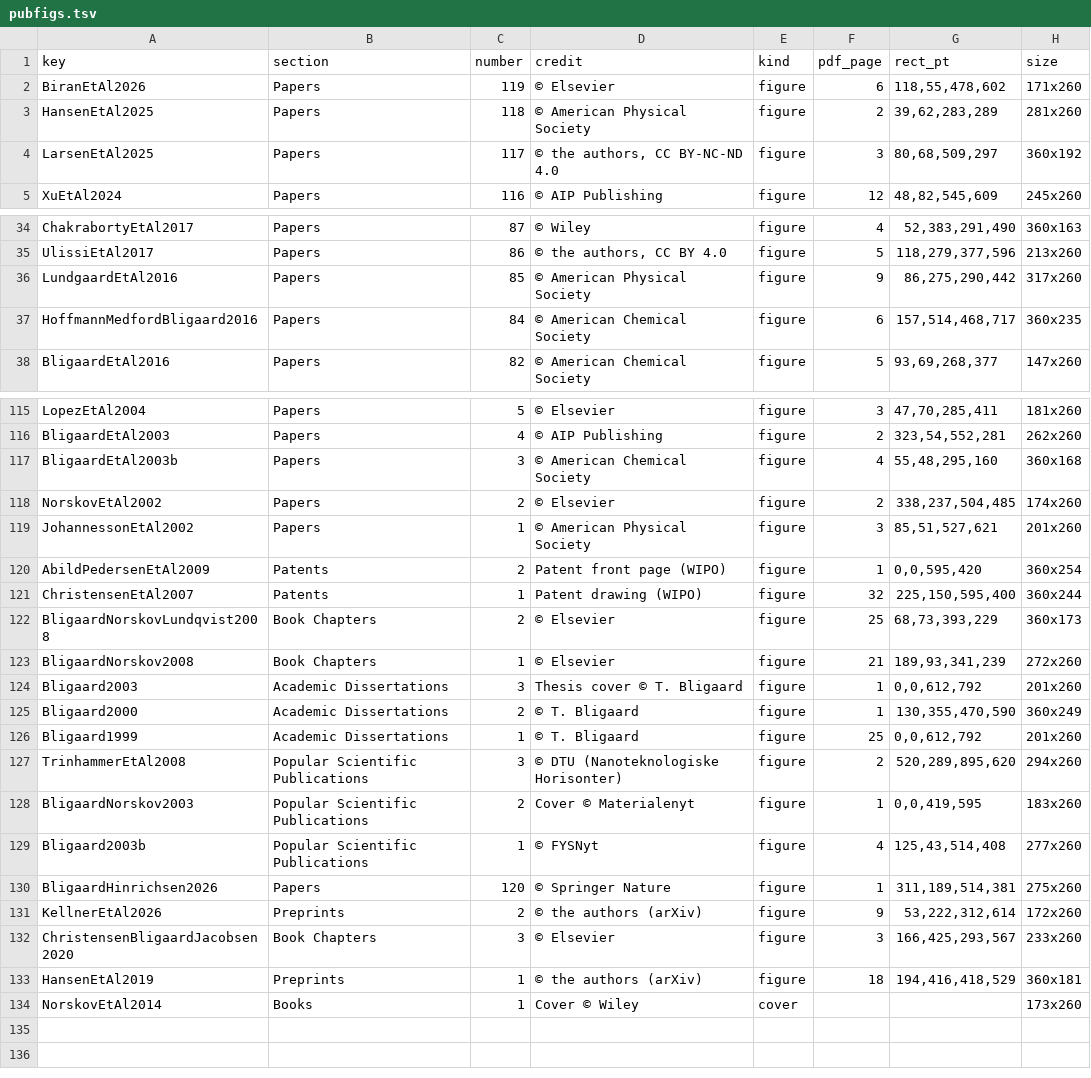
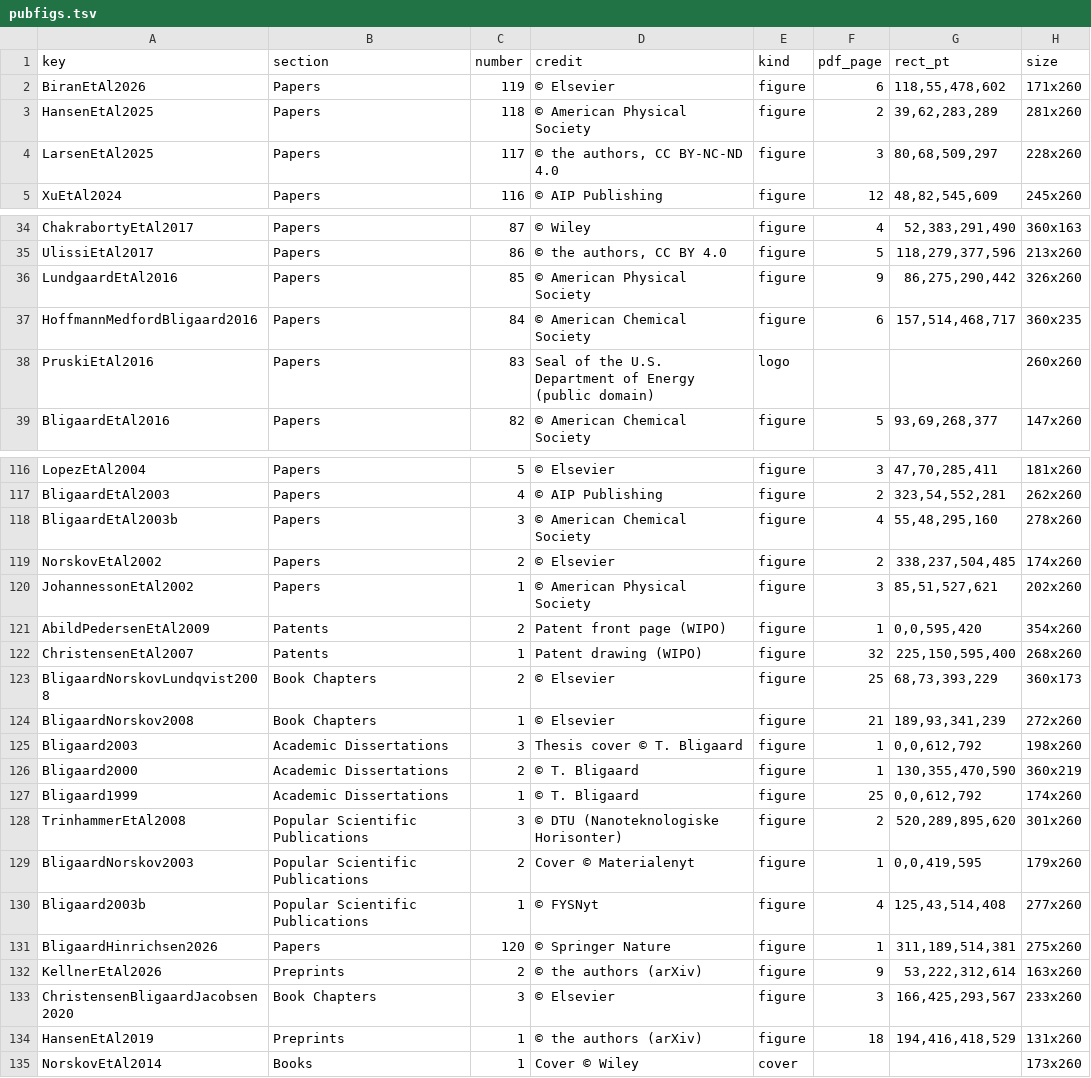
Before and after one commit to tbligaard/homepage, a TSV file: _tools/pubfigs.tsv, drawn as a sheet; only a part is shown, gaps mark what is left out; the diff covers the shown part only.

```diff
--- a/_tools/pubfigs.tsv
+++ b/_tools/pubfigs.tsv
@@ -3,3 +3,3 @@ BiranEtAl2026	Papers	119	© Elsevier	figure	6	118,55,478,602	171x260
 HansenEtAl2025	Papers	118	© American Physical Society	figure	2	39,62,283,289	281x260
-LarsenEtAl2025	Papers	117	© the authors, CC BY-NC-ND 4.0	figure	3	80,68,509,297	360x192
+LarsenEtAl2025	Papers	117	© the authors, CC BY-NC-ND 4.0	figure	3	80,68,509,297	228x260
 XuEtAl2024	Papers	116	© AIP Publishing	figure	12	48,82,545,609	245x260
@@ -35,4 +35,5 @@ ChakrabortyEtAl2017	Papers	87	© Wiley	figure	4	52,383,291,490	360x163
 UlissiEtAl2017	Papers	86	© the authors, CC BY 4.0	figure	5	118,279,377,596	213x260
-LundgaardEtAl2016	Papers	85	© American Physical Society	figure	9	86,275,290,442	317x260
+LundgaardEtAl2016	Papers	85	© American Physical Society	figure	9	86,275,290,442	326x260
 HoffmannMedfordBligaard2016	Papers	84	© American Chemical Society	figure	6	157,514,468,717	360x235
+PruskiEtAl2016	Papers	83	Seal of the U.S. Department of Energy (public domain)	logo			260x260
 BligaardEtAl2016	Papers	82	© American Chemical Society	figure	5	93,69,268,377	147x260
@@ -116,19 +117,19 @@ LopezEtAl2004	Papers	5	© Elsevier	figure	3	47,70,285,411	181x260
 BligaardEtAl2003	Papers	4	© AIP Publishing	figure	2	323,54,552,281	262x260
-BligaardEtAl2003b	Papers	3	© American Chemical Society	figure	4	55,48,295,160	360x168
+BligaardEtAl2003b	Papers	3	© American Chemical Society	figure	4	55,48,295,160	278x260
 NorskovEtAl2002	Papers	2	© Elsevier	figure	2	338,237,504,485	174x260
-JohannessonEtAl2002	Papers	1	© American Physical Society	figure	3	85,51,527,621	201x260
-AbildPedersenEtAl2009	Patents	2	Patent front page (WIPO)	figure	1	0,0,595,420	360x254
-ChristensenEtAl2007	Patents	1	Patent drawing (WIPO)	figure	32	225,150,595,400	360x244
+JohannessonEtAl2002	Papers	1	© American Physical Society	figure	3	85,51,527,621	202x260
+AbildPedersenEtAl2009	Patents	2	Patent front page (WIPO)	figure	1	0,0,595,420	354x260
+ChristensenEtAl2007	Patents	1	Patent drawing (WIPO)	figure	32	225,150,595,400	268x260
 BligaardNorskovLundqvist2008	Book Chapters	2	© Elsevier	figure	25	68,73,393,229	360x173
 BligaardNorskov2008	Book Chapters	1	© Elsevier	figure	21	189,93,341,239	272x260
-Bligaard2003	Academic Dissertations	3	Thesis cover © T. Bligaard	figure	1	0,0,612,792	201x260
-Bligaard2000	Academic Dissertations	2	© T. Bligaard	figure	1	130,355,470,590	360x249
-Bligaard1999	Academic Dissertations	1	© T. Bligaard	figure	25	0,0,612,792	201x260
-TrinhammerEtAl2008	Popular Scientific Publications	3	© DTU (Nanoteknologiske Horisonter)	figure	2	520,289,895,620	294x260
-BligaardNorskov2003	Popular Scientific Publications	2	Cover © Materialenyt	figure	1	0,0,419,595	183x260
+Bligaard2003	Academic Dissertations	3	Thesis cover © T. Bligaard	figure	1	0,0,612,792	198x260
+Bligaard2000	Academic Dissertations	2	© T. Bligaard	figure	1	130,355,470,590	360x219
+Bligaard1999	Academic Dissertations	1	© T. Bligaard	figure	25	0,0,612,792	174x260
+TrinhammerEtAl2008	Popular Scientific Publications	3	© DTU (Nanoteknologiske Horisonter)	figure	2	520,289,895,620	301x260
+BligaardNorskov2003	Popular Scientific Publications	2	Cover © Materialenyt	figure	1	0,0,419,595	179x260
 Bligaard2003b	Popular Scientific Publications	1	© FYSNyt	figure	4	125,43,514,408	277x260
 BligaardHinrichsen2026	Papers	120	© Springer Nature	figure	1	311,189,514,381	275x260
-KellnerEtAl2026	Preprints	2	© the authors (arXiv)	figure	9	53,222,312,614	172x260
+KellnerEtAl2026	Preprints	2	© the authors (arXiv)	figure	9	53,222,312,614	163x260
 ChristensenBligaardJacobsen2020	Book Chapters	3	© Elsevier	figure	3	166,425,293,567	233x260
-HansenEtAl2019	Preprints	1	© the authors (arXiv)	figure	18	194,416,418,529	360x181
+HansenEtAl2019	Preprints	1	© the authors (arXiv)	figure	18	194,416,418,529	131x260
 NorskovEtAl2014	Books	1	Cover © Wiley	cover			173x260
```
Also changed, not shown: 33 edited cells elsewhere in this file, 47 other files.
